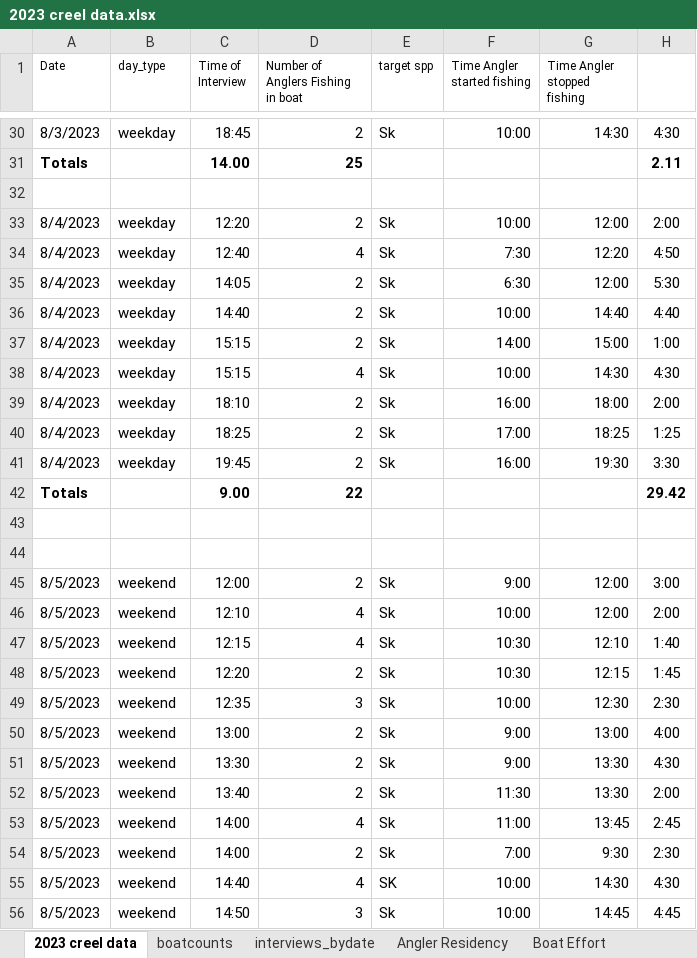
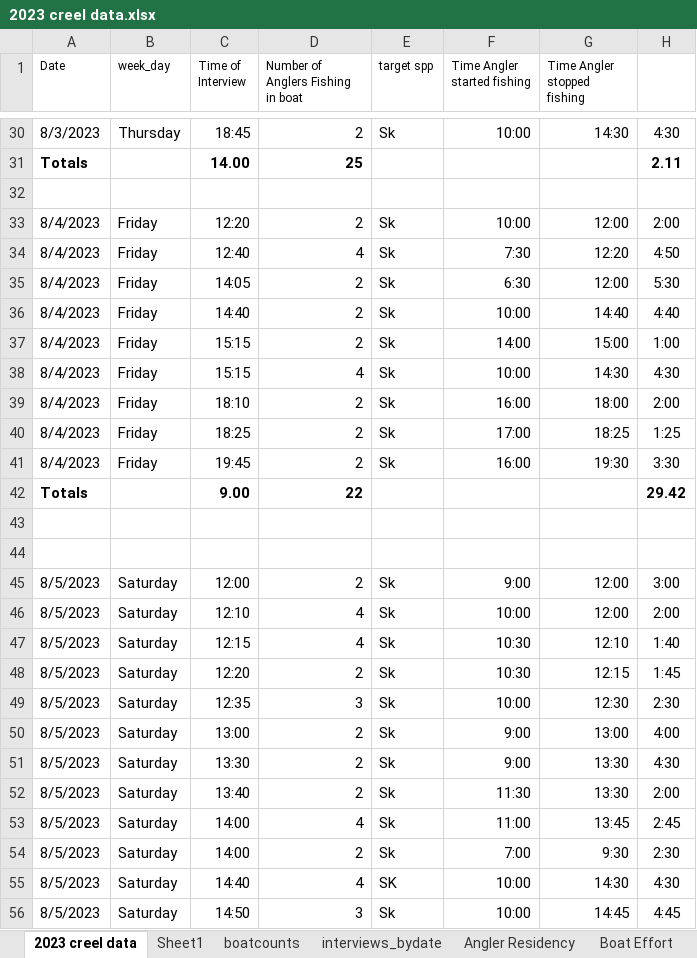
Before and after one commit to Coastland-Research/lbn-sockeye-creel, an Excel workbook: data/2023 creel data.xlsx, sheet 2023 creel data, drawn as a sheet; only a part is shown, gaps mark what is left out; values as stored, in another font and other column widths than the file's, no borders; the diff covers the shown part only; the diff names each change by its address in the sheet, - before the commit and + after, or states it on an @@ line.

Commit message:
Create plots of harvest, catch, CPUE, HPUE by date. Fix date formats. Start plotting boat count data

```diff
--- a/data/2023 creel data.xlsx (sheet 2023 creel data)
+++ b/data/2023 creel data.xlsx (sheet 2023 creel data)
+sheet tab: Sheet1
-B1: day_type
+B1: week_day
-B30 (week_day): weekday
+B30 (week_day): Thursday
-B33:B41 (week_day): weekday
+B33:B41 (week_day): Friday
-B45:B56 (week_day): weekend
+B45:B56 (week_day): Saturday
```
Also changed, not shown: 736 edited cells elsewhere in this sheet, sheet boat_effort, 4 other files.
